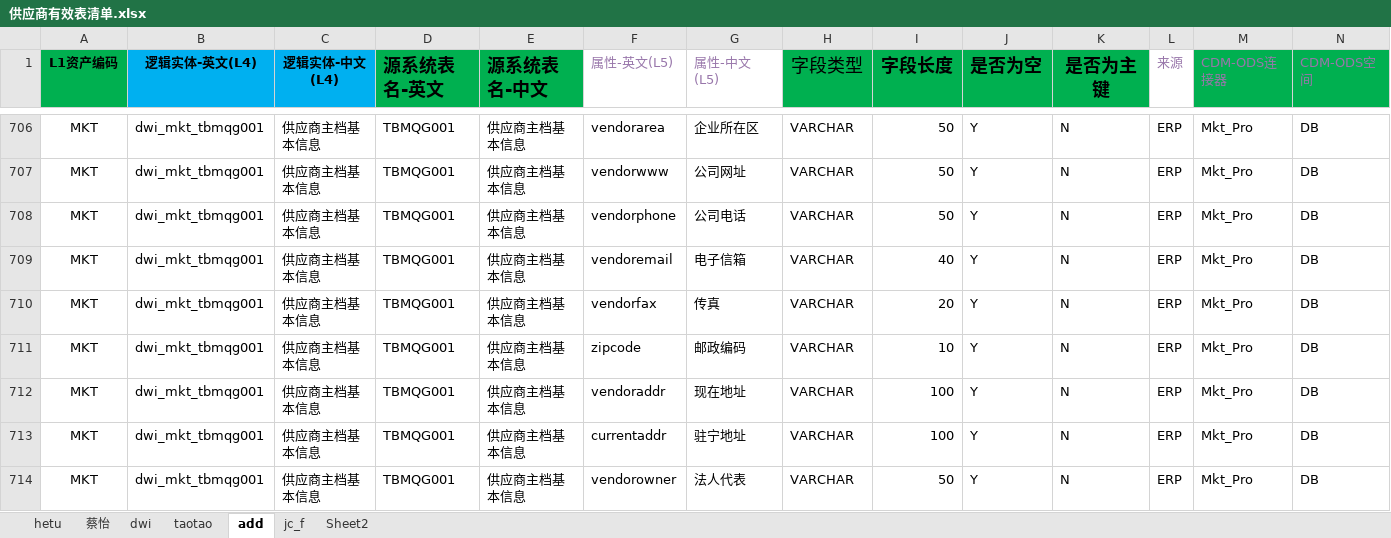
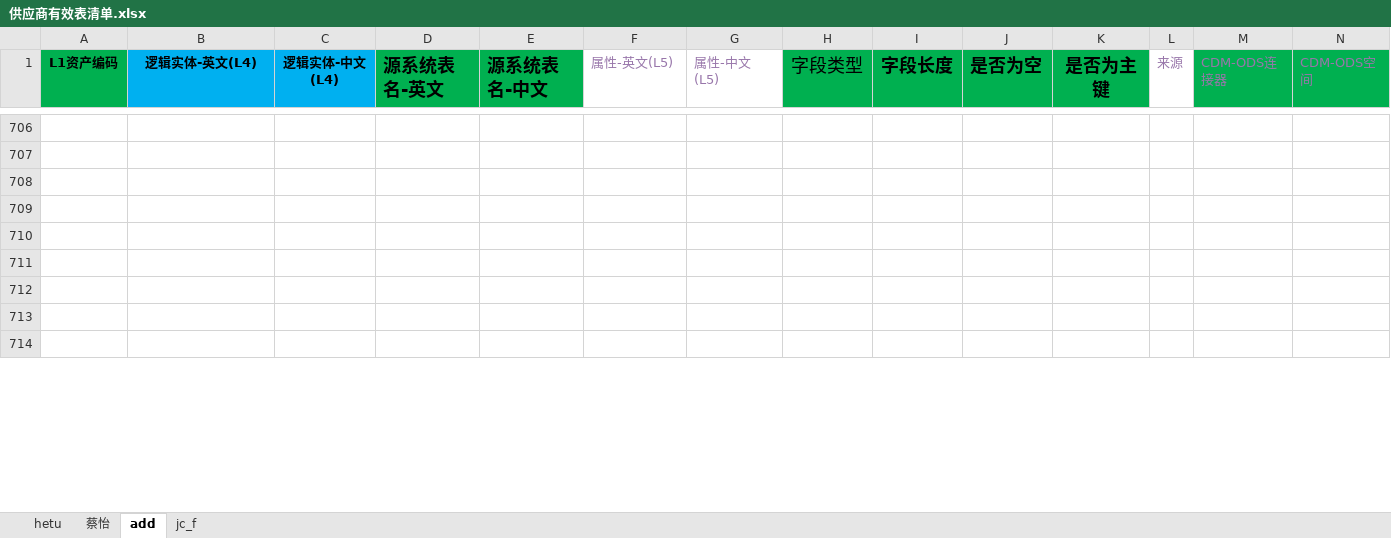
Before and after one commit to iriscai/AutoScr, an Excel workbook: src/main/resources/AutoToLake/in/供应商有效表清单.xlsx, sheet add, drawn as a sheet; only a part is shown, gaps mark what is left out; values as stored, in another font and other column widths than the file's, no borders; the diff covers the shown part only; the diff names each change by its address in the sheet, - before the commit and + after, or states it on an @@ line.

```diff
--- a/src/main/resources/AutoToLake/in/供应商有效表清单.xlsx (sheet add)
+++ b/src/main/resources/AutoToLake/in/供应商有效表清单.xlsx (sheet add)
-sheet tab: dwi
-sheet tab: taotao
-sheet tab: Sheet2
-row 706: MKT | dwi_mkt_tbmqg001 | 供应商主档基本信息 | TBMQG001 | 供应商主档基本信息 | vendorarea | 企业所在区 | VARCHAR | 50 | Y | N | ERP | Mkt_Pro | DB
+row 706: (empty)
-row 707: MKT | dwi_mkt_tbmqg001 | 供应商主档基本信息 | TBMQG001 | 供应商主档基本信息 | vendorwww | 公司网址 | VARCHAR | 50 | Y | N | ERP | Mkt_Pro | DB
+row 707: (empty)
-row 708: MKT | dwi_mkt_tbmqg001 | 供应商主档基本信息 | TBMQG001 | 供应商主档基本信息 | vendorphone | 公司电话 | VARCHAR | 50 | Y | N | ERP | Mkt_Pro | DB
+row 708: (empty)
-row 709: MKT | dwi_mkt_tbmqg001 | 供应商主档基本信息 | TBMQG001 | 供应商主档基本信息 | vendoremail | 电子信箱 | VARCHAR | 40 | Y | N | ERP | Mkt_Pro | DB
+row 709: (empty)
-row 710: MKT | dwi_mkt_tbmqg001 | 供应商主档基本信息 | TBMQG001 | 供应商主档基本信息 | vendorfax | 传真 | VARCHAR | 20 | Y | N | ERP | Mkt_Pro | DB
+row 710: (empty)
-row 711: MKT | dwi_mkt_tbmqg001 | 供应商主档基本信息 | TBMQG001 | 供应商主档基本信息 | zipcode | 邮政编码 | VARCHAR | 10 | Y | N | ERP | Mkt_Pro | DB
+row 711: (empty)
-row 712: MKT | dwi_mkt_tbmqg001 | 供应商主档基本信息 | TBMQG001 | 供应商主档基本信息 | vendoraddr | 现在地址 | VARCHAR | 100 | Y | N | ERP | Mkt_Pro | DB
+row 712: (empty)
-row 713: MKT | dwi_mkt_tbmqg001 | 供应商主档基本信息 | TBMQG001 | 供应商主档基本信息 | currentaddr | 驻宁地址 | VARCHAR | 100 | Y | N | ERP | Mkt_Pro | DB
+row 713: (empty)
-row 714: MKT | dwi_mkt_tbmqg001 | 供应商主档基本信息 | TBMQG001 | 供应商主档基本信息 | vendorowner | 法人代表 | VARCHAR | 50 | Y | N | ERP | Mkt_Pro | DB
+row 714: (empty)
```
Also changed, not shown: 602 edited cells elsewhere in this sheet, sheet 蔡怡, sheet jc_f, sheet hetu, 1 other file.
